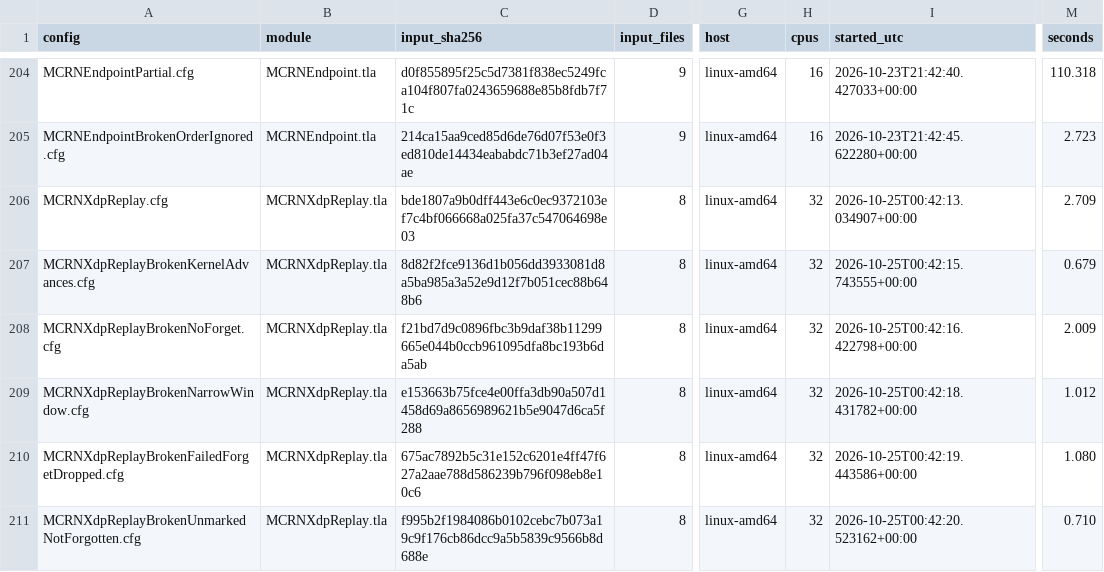
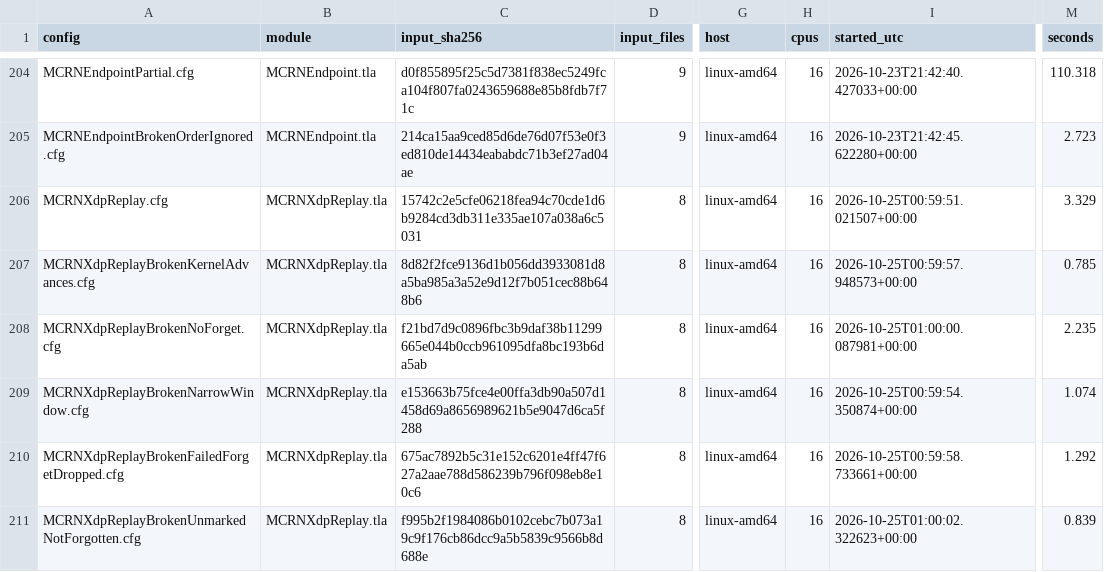
Before and after one commit to mas-bandwidth/rocketnet, a TSV file: tla/RUNS.tsv, drawn as a sheet; only a part is shown, gaps mark what is left out; the diff covers the shown part only; the diff names each change by its address in the sheet, - before the commit and + after, or states it on an @@ line.

```diff
--- a/tla/RUNS.tsv
+++ b/tla/RUNS.tsv
-C206 (input_sha256): bde1807a9b0dff443e6c0ec9372103ef7c4bf066668a025fa37c547064698e03
+C206 (input_sha256): 15742c2e5cfe06218fea94c70cde1d6b9284cd3db311e335ae107a038a6c5031
-H206:H211 (cpus): 32
+H206:H211 (cpus): 16
-I206 (started_utc): 2026-10-25T00:42:13.034907+00:00
+I206 (started_utc): 2026-10-25T00:59:51.021507+00:00
-M206 (seconds): 2.709
+M206 (seconds): 3.329
-I207 (started_utc): 2026-10-25T00:42:15.743555+00:00
+I207 (started_utc): 2026-10-25T00:59:57.948573+00:00
-M207 (seconds): 0.679
+M207 (seconds): 0.785
-I208 (started_utc): 2026-10-25T00:42:16.422798+00:00
+I208 (started_utc): 2026-10-25T01:00:00.087981+00:00
-M208 (seconds): 2.009
+M208 (seconds): 2.235
-I209 (started_utc): 2026-10-25T00:42:18.431782+00:00
+I209 (started_utc): 2026-10-25T00:59:54.350874+00:00
-M209 (seconds): 1.012
+M209 (seconds): 1.074
-I210 (started_utc): 2026-10-25T00:42:19.443586+00:00
+I210 (started_utc): 2026-10-25T00:59:58.733661+00:00
-M210 (seconds): 1.080
+M210 (seconds): 1.292
-I211 (started_utc): 2026-10-25T00:42:20.523162+00:00
+I211 (started_utc): 2026-10-25T01:00:02.322623+00:00
-M211 (seconds): 0.710
+M211 (seconds): 0.839
```
Also changed, not shown: 5 removed rows and 3 edited cells elsewhere in this file, 2 other files.
